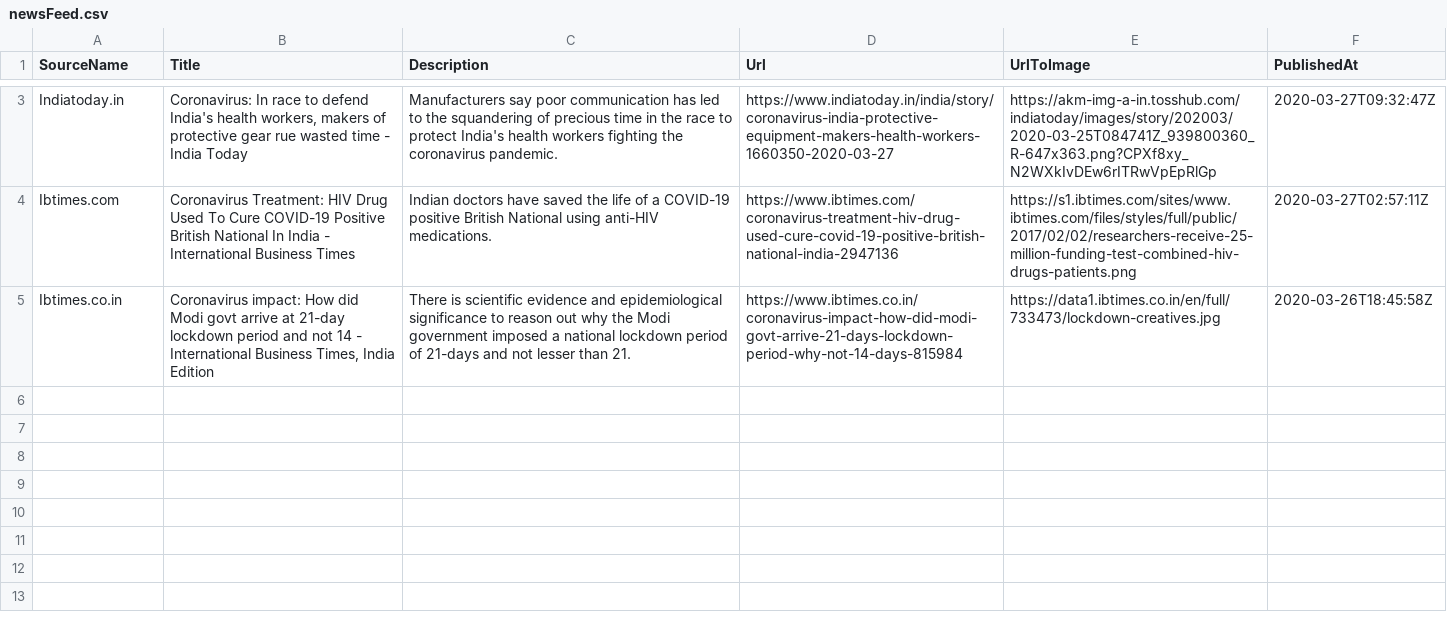
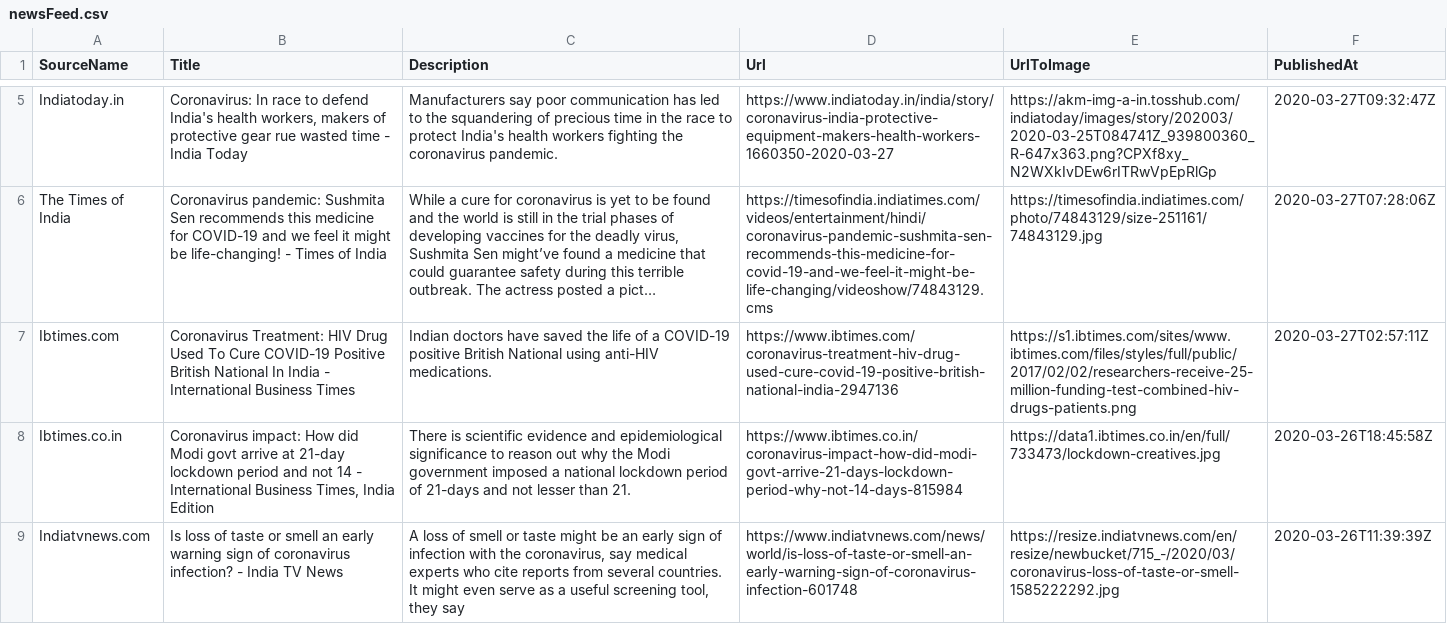
Before and after one commit to PritiShaw/Covid-19-India, a CSV file: src/data/newsFeed.csv, drawn as a sheet; only a part is shown, gaps mark what is left out; the diff covers the shown part only; the diff names each change by its address in the sheet, - before the commit and + after, or states it on an @@ line.

Commit message:
Stats Bot pushed at 27-03-2020_11:00PM IST

```diff
--- a/src/data/newsFeed.csv
+++ b/src/data/newsFeed.csv
+row 6: The Times of India | Coronavirus pandemic: Sushmita Sen recommends this medicine for COVID-19 and we feel it might be life-changing! - Times of India | While a cure for coronavirus is yet to be found and the world is still in the trial phases of developing vaccines for the deadly virus, Sushmita Sen might’ve found a medicine that could guarantee safety during this terrible outbreak. The actress posted a pict… | https://timesofindia.indiatimes.com/videos/entertainment/hindi/coronavirus-pandemic-sushmita-sen-recommends-this-medicine-for-covid-19-and-we-feel-it-might-be-life-changing/videoshow/74843129.cms | https://timesofindia.indiatimes.com/photo/74843129/size-251161/74843129.jpg | 2020-03-27T07:28:06Z
+row 9: Indiatvnews.com | Is loss of taste or smell an early warning sign of coronavirus infection? - India TV News | A loss of smell or taste might be an early sign of infection with the coronavirus, say medical experts who cite reports from several countries. It might even serve as a useful screening tool, they say | https://www.indiatvnews.com/news/world/is-loss-of-taste-or-smell-an-early-warning-sign-of-coronavirus-infection-601748 | https://resize.indiatvnews.com/en/resize/newbucket/715_-/2020/03/coronavirus-loss-of-taste-or-smell-1585222292.jpg | 2020-03-26T11:39:39Z
```
Also changed, not shown: 3 added rows and 1 removed row elsewhere in this file.
